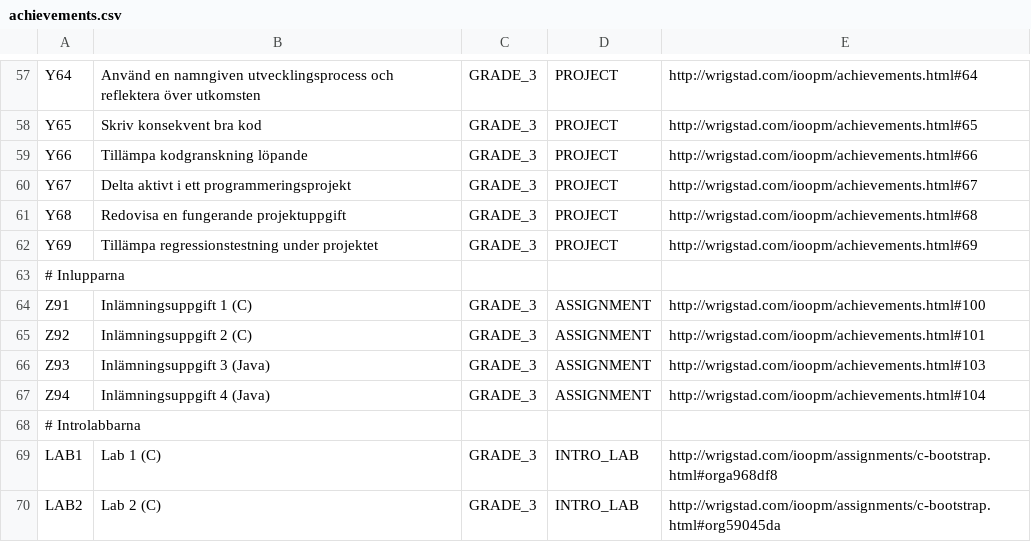
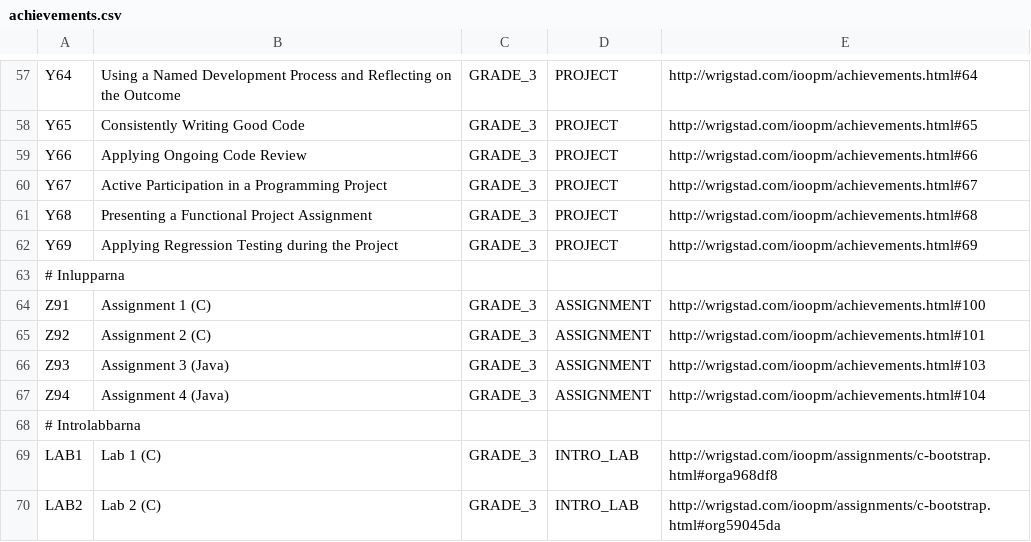
Before and after one commit to bubify/bubify-backend, a CSV file: toolbox/achievements.csv, drawn as a sheet; only a part is shown, gaps mark what is left out; the diff covers the shown part only; the diff names each change by its address in the sheet, - before the commit and + after, or states it on an @@ line.

```diff
--- a/toolbox/achievements.csv
+++ b/toolbox/achievements.csv
-B57: Använd en namngiven utvecklingsprocess och reflektera över utkomsten
+B57: Using a Named Development Process and Reflecting on the Outcome
-B58: Skriv konsekvent bra kod
+B58: Consistently Writing Good Code
-B59: Tillämpa kodgranskning löpande
+B59: Applying Ongoing Code Review
-B60: Delta aktivt i ett programmeringsprojekt
+B60: Active Participation in a Programming Project
-B61: Redovisa en fungerande projektuppgift
+B61: Presenting a Functional Project Assignment
-B62: Tillämpa regressionstestning under projektet
+B62: Applying Regression Testing during the Project
-B64: Inlämningsuppgift 1 (C)
+B64: Assignment 1 (C)
-B65: Inlämningsuppgift 2 (C)
+B65: Assignment 2 (C)
-B66: Inlämningsuppgift 3 (Java)
+B66: Assignment 3 (Java)
-B67: Inlämningsuppgift 4 (Java)
+B67: Assignment 4 (Java)
```
Also changed, not shown: 51 edited cells elsewhere in this file, 2 other files.
